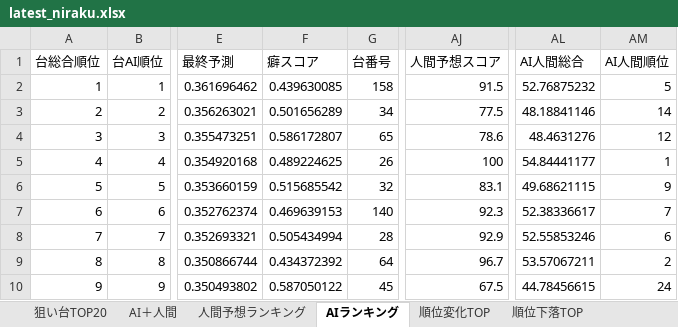
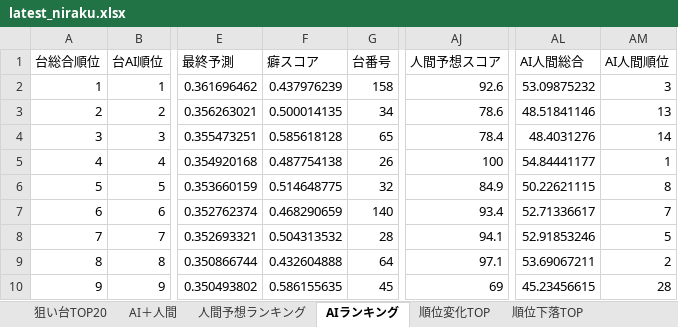
Before and after one commit to yuki061563-debug/juggler-assistant, an Excel workbook: latest_niraku.xlsx, sheet AIランキング, drawn as a sheet; only a part is shown, gaps mark what is left out; values as stored, in another font and other column widths than the file's, no borders; the diff covers the shown part only; the diff names each change by its address in the sheet, - before the commit and + after, or states it on an @@ line.

```diff
--- a/latest_niraku.xlsx (sheet AIランキング)
+++ b/latest_niraku.xlsx (sheet AIランキング)
-F2 (癖スコア): 0.439630085
+F2 (癖スコア): 0.437976239
-AJ2 (人間予想スコア): 91.5
+AJ2 (人間予想スコア): 92.6
-AL2 (AI人間総合): 52.76875232
+AL2 (AI人間総合): 53.09875232
-AM2 (AI人間順位): 5
+AM2 (AI人間順位): 3
-F3 (癖スコア): 0.501656289
+F3 (癖スコア): 0.500014135
-AJ3 (人間予想スコア): 77.5
+AJ3 (人間予想スコア): 78.6
-AL3 (AI人間総合): 48.18841146
+AL3 (AI人間総合): 48.51841146
-AM3 (AI人間順位): 14
+AM3 (AI人間順位): 13
-F4 (癖スコア): 0.586172807
+F4 (癖スコア): 0.585618128
-AJ4 (人間予想スコア): 78.6
+AJ4 (人間予想スコア): 78.4
-AL4 (AI人間総合): 48.4631276
+AL4 (AI人間総合): 48.4031276
-AM4 (AI人間順位): 12
+AM4 (AI人間順位): 14
-F5 (癖スコア): 0.489224625
+F5 (癖スコア): 0.487754138
-F6 (癖スコア): 0.515685542
+F6 (癖スコア): 0.514648775
-AJ6 (人間予想スコア): 83.1
+AJ6 (人間予想スコア): 84.9
-AL6 (AI人間総合): 49.68621115
+AL6 (AI人間総合): 50.22621115
-AM6 (AI人間順位): 9
+AM6 (AI人間順位): 8
-F7 (癖スコア): 0.469639153
+F7 (癖スコア): 0.468290659
-AJ7 (人間予想スコア): 92.3
+AJ7 (人間予想スコア): 93.4
-AL7 (AI人間総合): 52.38336617
+AL7 (AI人間総合): 52.71336617
-F8 (癖スコア): 0.505434994
+F8 (癖スコア): 0.504313532
-AJ8 (人間予想スコア): 92.9
+AJ8 (人間予想スコア): 94.1
-AL8 (AI人間総合): 52.55853246
+AL8 (AI人間総合): 52.91853246
-AM8 (AI人間順位): 6
+AM8 (AI人間順位): 5
-F9 (癖スコア): 0.434372392
+F9 (癖スコア): 0.432604888
-AJ9 (人間予想スコア): 96.7
+AJ9 (人間予想スコア): 97.1
-AL9 (AI人間総合): 53.57067211
+AL9 (AI人間総合): 53.69067211
-F10 (癖スコア): 0.587050122
+F10 (癖スコア): 0.586155635
-AJ10 (人間予想スコア): 67.5
+AJ10 (人間予想スコア): 69
-AL10 (AI人間総合): 44.78456615
+AL10 (AI人間総合): 45.23456615
-AM10 (AI人間順位): 24
+AM10 (AI人間順位): 28
```
Also changed, not shown: 9 added rows and 283 edited cells elsewhere in this sheet, sheet 人間予想ランキング, sheet AI＋人間, sheet 狙い台TOP20, sheet 順位変化TOP, sheet 順位下落TOP.
